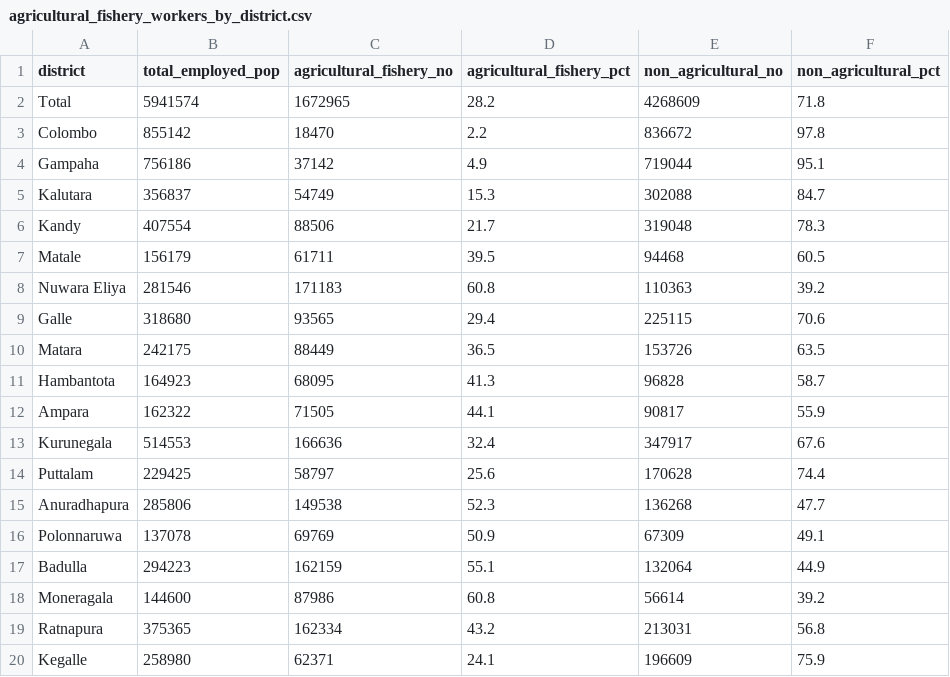
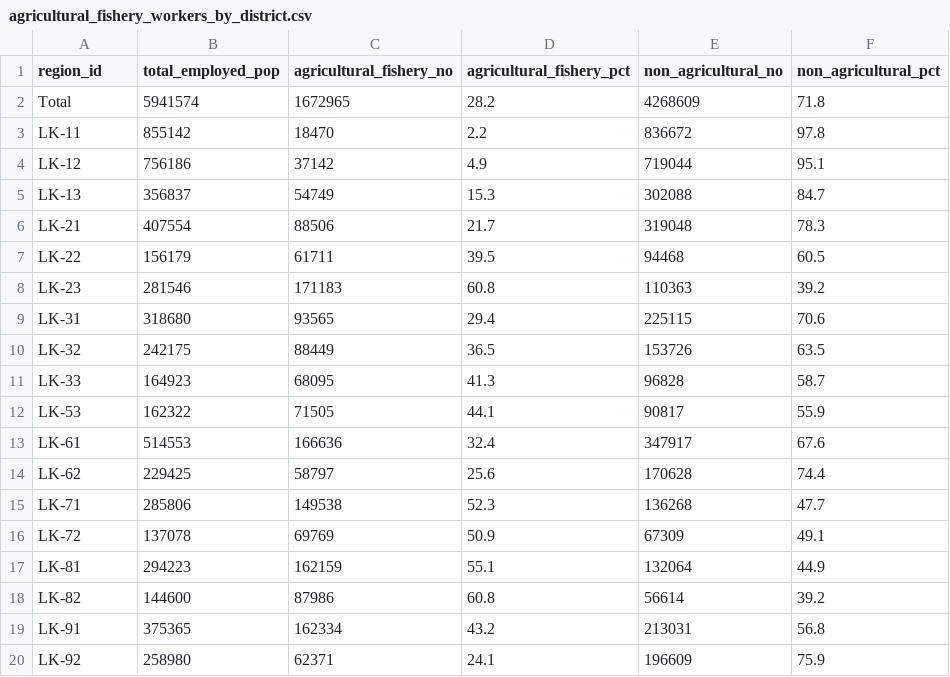
Before and after one commit to nuuuwan/lk_census_2001, a CSV file: data/agricultural_fishery_workers_by_district.csv, drawn as a sheet.

```diff
--- a/data/agricultural_fishery_workers_by_district.csv
+++ b/data/agricultural_fishery_workers_by_district.csv
@@ -1,20 +1,20 @@
-district,total_employed_pop,agricultural_fishery_no,agricultural_fishery_pct,non_agricultural_no,non_agricultural_pct
+region_id,total_employed_pop,agricultural_fishery_no,agricultural_fishery_pct,non_agricultural_no,non_agricultural_pct
 Total,5941574,1672965,28.2,4268609,71.8
-Colombo,855142,18470,2.2,836672,97.8
-Gampaha,756186,37142,4.9,719044,95.1
-Kalutara,356837,54749,15.3,302088,84.7
-Kandy,407554,88506,21.7,319048,78.3
-Matale,156179,61711,39.5,94468,60.5
-Nuwara Eliya,281546,171183,60.8,110363,39.2
-Galle,318680,93565,29.4,225115,70.6
-Matara,242175,88449,36.5,153726,63.5
-Hambantota,164923,68095,41.3,96828,58.7
-Ampara,162322,71505,44.1,90817,55.9
-Kurunegala,514553,166636,32.4,347917,67.6
-Puttalam,229425,58797,25.6,170628,74.4
-Anuradhapura,285806,149538,52.3,136268,47.7
-Polonnaruwa,137078,69769,50.9,67309,49.1
-Badulla,294223,162159,55.1,132064,44.9
-Moneragala,144600,87986,60.8,56614,39.2
-Ratnapura,375365,162334,43.2,213031,56.8
-Kegalle,258980,62371,24.1,196609,75.9
+LK-11,855142,18470,2.2,836672,97.8
+LK-12,756186,37142,4.9,719044,95.1
+LK-13,356837,54749,15.3,302088,84.7
+LK-21,407554,88506,21.7,319048,78.3
+LK-22,156179,61711,39.5,94468,60.5
+LK-23,281546,171183,60.8,110363,39.2
+LK-31,318680,93565,29.4,225115,70.6
+LK-32,242175,88449,36.5,153726,63.5
+LK-33,164923,68095,41.3,96828,58.7
+LK-53,162322,71505,44.1,90817,55.9
+LK-61,514553,166636,32.4,347917,67.6
+LK-62,229425,58797,25.6,170628,74.4
+LK-71,285806,149538,52.3,136268,47.7
+LK-72,137078,69769,50.9,67309,49.1
+LK-81,294223,162159,55.1,132064,44.9
+LK-82,144600,87986,60.8,56614,39.2
+LK-91,375365,162334,43.2,213031,56.8
+LK-92,258980,62371,24.1,196609,75.9
```
Also changed, not shown: data/agricultural_subgroup_by_district.csv, data/children_born_by_district.csv, 38 other files.
